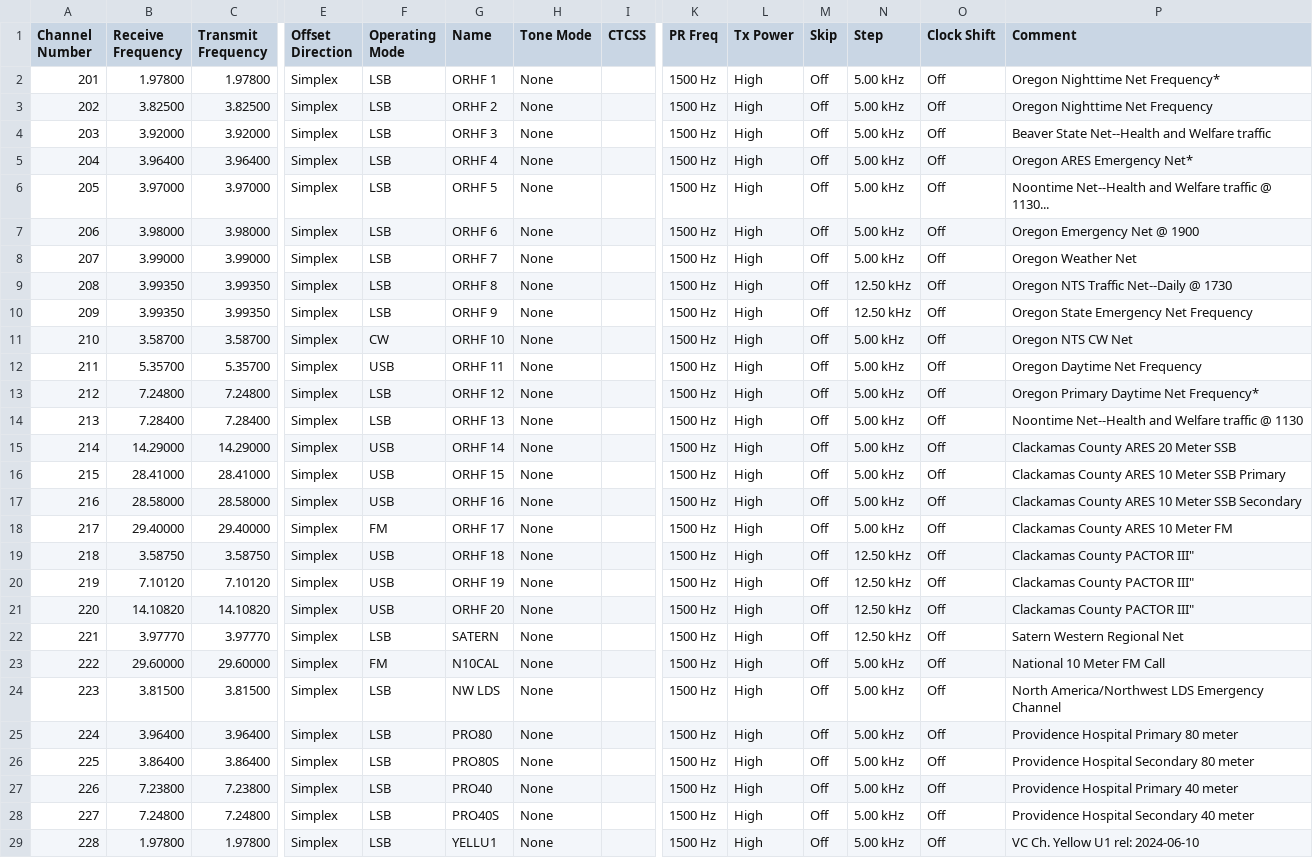
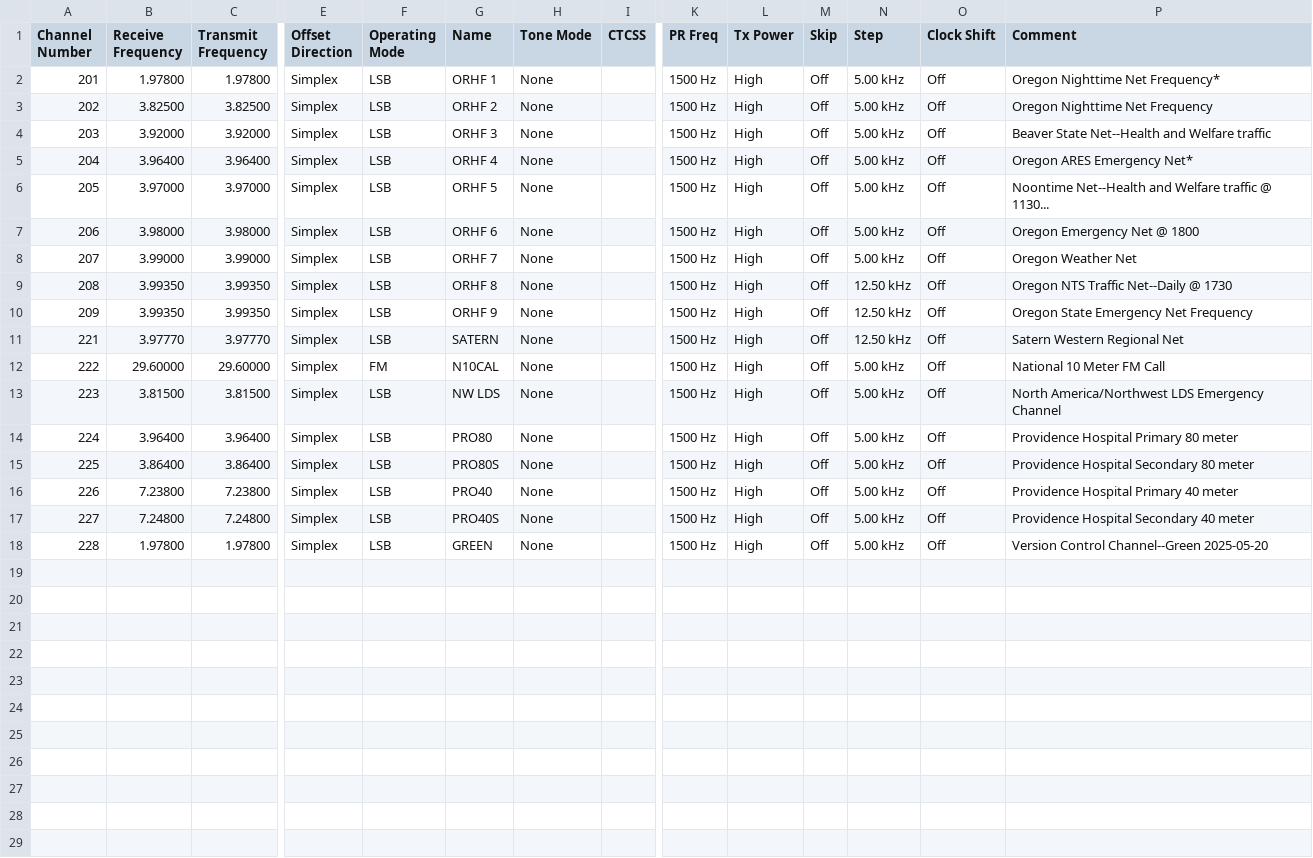
Before and after one commit to cares-github/frequency-plan, a CSV file: rt_csv/RT_HF.csv, drawn as a sheet; only a part is shown, gaps mark what is left out; removed rows and columns are numbered as before the commit, all else as after; rows hold the shown columns only; the diff names each change by its address in the sheet, - before the commit and + after, or states it on an @@ line.

Commit message:
Created RT compatible import CSVs from CHIRP import CSVs for the GREEN plan

```diff
--- a/rt_csv/RT_HF.csv
+++ b/rt_csv/RT_HF.csv
-P7 (Comment): Oregon Emergency Net @ 1900
+P7 (Comment): Oregon Emergency Net @ 1800
-row 11: 210 | 3.58700 | 3.58700 | Simplex | CW | ORHF 10 | None |  | 1500 Hz | High | Off | 5.00 kHz | Off | Oregon NTS CW Net
-row 12: 211 | 5.35700 | 5.35700 | Simplex | USB | ORHF 11 | None |  | 1500 Hz | High | Off | 5.00 kHz | Off | Oregon Daytime Net Frequency
-row 13: 212 | 7.24800 | 7.24800 | Simplex | LSB | ORHF 12 | None |  | 1500 Hz | High | Off | 5.00 kHz | Off | Oregon Primary Daytime Net Frequency*
-row 14: 213 | 7.28400 | 7.28400 | Simplex | LSB | ORHF 13 | None |  | 1500 Hz | High | Off | 5.00 kHz | Off | Noontime Net--Health and Welfare traffic @ 1130
-row 15: 214 | 14.29000 | 14.29000 | Simplex | USB | ORHF 14 | None |  | 1500 Hz | High | Off | 5.00 kHz | Off | Clackamas County ARES 20 Meter SSB
-row 16: 215 | 28.41000 | 28.41000 | Simplex | USB | ORHF 15 | None |  | 1500 Hz | High | Off | 5.00 kHz | Off | Clackamas County ARES 10 Meter SSB Primary
-row 17: 216 | 28.58000 | 28.58000 | Simplex | USB | ORHF 16 | None |  | 1500 Hz | High | Off | 5.00 kHz | Off | Clackamas County ARES 10 Meter SSB Secondary
-row 18: 217 | 29.40000 | 29.40000 | Simplex | FM | ORHF 17 | None |  | 1500 Hz | High | Off | 5.00 kHz | Off | Clackamas County ARES 10 Meter FM
-row 19: 218 | 3.58750 | 3.58750 | Simplex | USB | ORHF 18 | None |  | 1500 Hz | High | Off | 12.50 kHz | Off | Clackamas County PACTOR III"
-row 20: 219 | 7.10120 | 7.10120 | Simplex | USB | ORHF 19 | None |  | 1500 Hz | High | Off | 12.50 kHz | Off | Clackamas County PACTOR III"
-row 21: 220 | 14.10820 | 14.10820 | Simplex | USB | ORHF 20 | None |  | 1500 Hz | High | Off | 12.50 kHz | Off | Clackamas County PACTOR III"
-G18 (Name): YELLU1
+G18 (Name): GREEN
-P18 (Comment): VC Ch. Yellow U1 rel: 2024-06-10
+P18 (Comment): Version Control Channel--Green 2025-05-20
```
Also changed, not shown: rt_csv/RT_1.25m.csv, rt_csv/RT_2m_and_70cm.csv, 3 other files.
